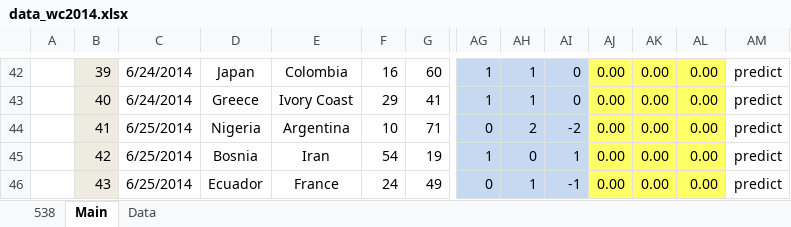
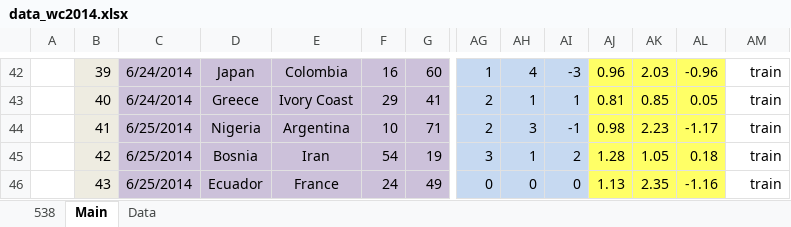
Before and after one commit to woobe/wc2014, an Excel workbook: data/data_wc2014.xlsx, sheet Main, drawn as a sheet; only a part is shown, gaps mark what is left out; values as stored, in another font and other column widths than the file's, no borders; the diff covers the shown part only; the diff names each change by its address in the sheet, - before the commit and + after, or states it on an @@ line.

Commit message:
Predictions for final 16 (first analysis on 28/6)

```diff
--- a/data/data_wc2014.xlsx (sheet Main)
+++ b/data/data_wc2014.xlsx (sheet Main)
-C42:G46 fill: none
+C42:G46 fill: #CCC1DA
-AH42: 1
+AH42: 4
-AI42: 0
+AI42: -3
-AJ42: 0.00
+AJ42: 0.96
-AK42: 0.00
+AK42: 2.03
-AL42: 0.00
+AL42: -0.96
-AM42:AM46: predict
+AM42:AM46: train
-AG43: 1
+AG43: 2
-AI43: 0
+AI43: 1
-AJ43: 0.00
+AJ43: 0.81
-AK43: 0.00
+AK43: 0.85
-AL43: 0.00
+AL43: 0.05
-AG44: 0
+AG44: 2
-AH44: 2
+AH44: 3
-AI44: -2
+AI44: -1
-AJ44: 0.00
+AJ44: 0.98
-AK44: 0.00
+AK44: 2.23
-AL44: 0.00
+AL44: -1.17
-AG45: 1
+AG45: 3
-AH45: 0
+AH45: 1
-AI45: 1
+AI45: 2
-AJ45: 0.00
+AJ45: 1.28
-AK45: 0.00
+AK45: 1.05
-AL45: 0.00
+AL45: 0.18
-AH46: 1
+AH46: 0
-AI46: -1
+AI46: 0
-AJ46: 0.00
+AJ46: 1.13
-AK46: 0.00
+AK46: 2.35
-AL46: 0.00
+AL46: -1.16
```
Also changed, not shown: 16 added rows, 78 edited cells and cell formats elsewhere in this sheet, sheet Data, formulas that keep their value, 2 other files.
